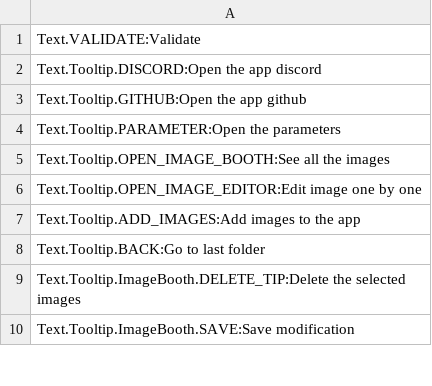
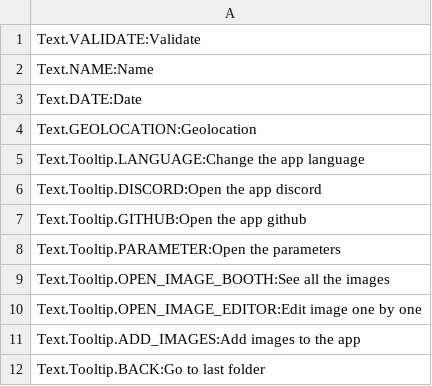
Before and after one commit to Eugene-74/Open_Image_Editor, a CSV file: src/ressources/translations/en.csv, drawn as a sheet; only a part is shown; the shorter side is filled out with more unchanged rows.

Commit message:
correcting bugs adding language support

```diff
--- a/src/ressources/translations/en.csv
+++ b/src/ressources/translations/en.csv
@@ -1,2 +1,6 @@
 Text.VALIDATE:Validate
+Text.NAME:Name
+Text.DATE:Date
+Text.GEOLOCATION:Geolocation
+Text.Tooltip.LANGUAGE:Change the app language
 Text.Tooltip.DISCORD:Open the app discord
```
Also changed, not shown: 20 other files.
